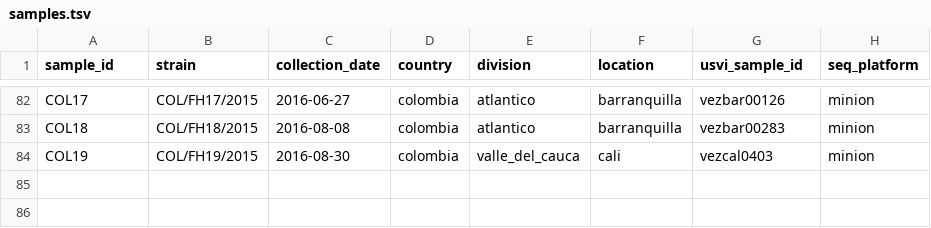
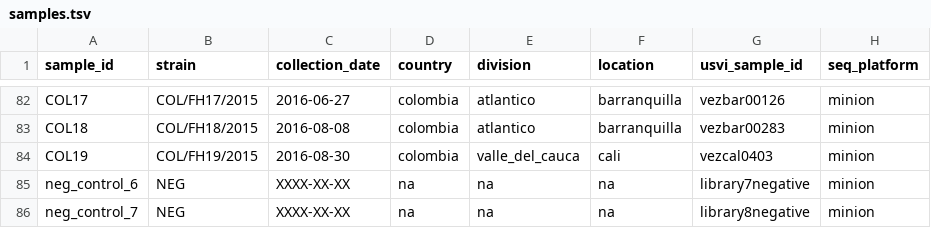
Before and after one commit to blab/zika-seq, a TSV file: samples/samples.tsv, drawn as a sheet; only a part is shown, gaps mark what is left out; the diff names each change by its address in the sheet, - before the commit and + after, or states it on an @@ line.

Commit message:
add negative controls to samples.tsv

```diff
--- a/samples/samples.tsv
+++ b/samples/samples.tsv
+row 85: neg_control_6 | NEG | XXXX-XX-XX | na | na | na | library7negative | minion
+row 86: neg_control_7 | NEG | XXXX-XX-XX | na | na | na | library8negative | minion
```
